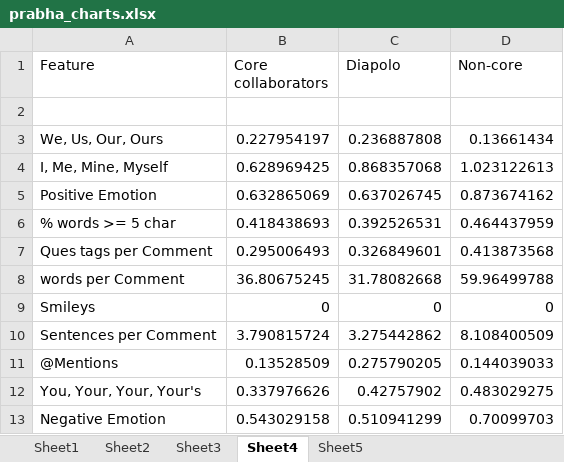
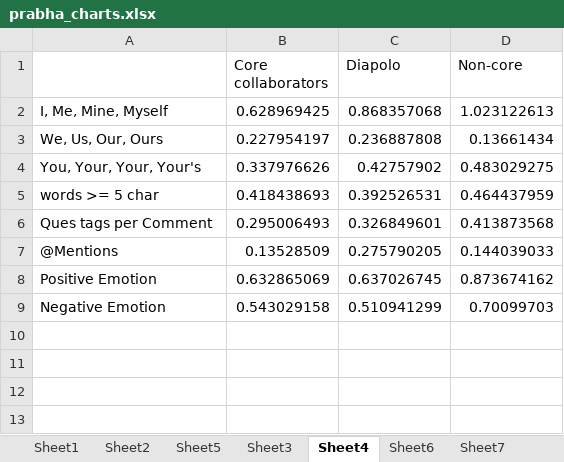
Before and after one commit to prabhamatta/nlp_github_deliberations, an Excel workbook: prabha_charts.xlsx, sheet Sheet4, drawn as a sheet; values as stored, in another font and other column widths than the file's, no borders; charts and pictures not drawn; removed rows and columns are numbered as before the commit, all else as after; the diff names each change by its address in the sheet, - before the commit and + after, or states it on an @@ line.

```diff
--- a/prabha_charts.xlsx (sheet Sheet4)
+++ b/prabha_charts.xlsx (sheet Sheet4)
+sheet tab: Sheet6
+sheet tab: Sheet7
@@ sheet tab order changed: Sheet1 | Sheet2 | Sheet5 | Sheet3 | Sheet4 | Sheet6 | Sheet7 @@
-A1: Feature
+A1: (empty)
-row 2: (empty)
+row 2: I, Me, Mine, Myself | 0.628969425 | 0.868357068 | 1.023122613
-row 4: I, Me, Mine, Myself | 0.628969425 | 0.868357068 | 1.023122613
@@ row 12 moved to row 4: You, Your, Your, Your's @@
+row 5: words >= 5 char | 0.418438693 | 0.392526531 | 0.464437959
@@ row 7 moved to row 6: Ques tags per Comment @@
@@ row 11 moved to row 7: @Mentions @@
-row 6: % words >= 5 char | 0.418438693 | 0.392526531 | 0.464437959
-row 8: words per Comment | 36.80675245 | 31.78082668 | 59.96499788
-row 9: Smileys | 0 | 0 | 0
-row 10: Sentences per Comment | 3.790815724 | 3.275442862 | 8.108400509
```
Also changed, not shown: sheet Sheet1, sheet Sheet3, sheet Sheet5, sheet Sheet2, other sheet tabs, charts or pictures, 2 other files.
